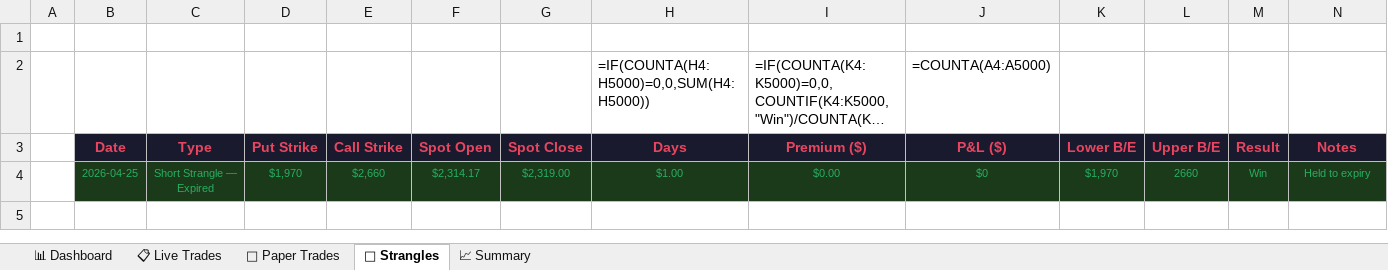
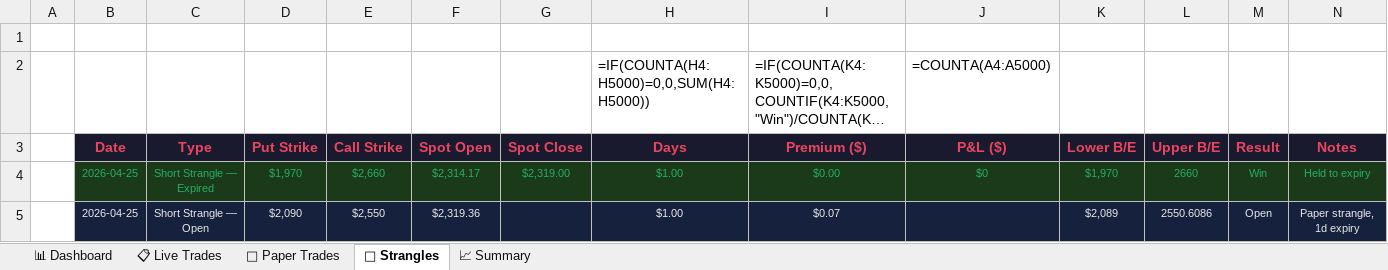
Before and after one commit to peterfhernandez/optionsStrat, an Excel workbook: crypto_options_trade_tracker.xlsx, sheet 🔀 Strangles, drawn as a sheet; long unchanged cells end in …; values as stored, in another font and other column widths than the file's, no borders; formulas without a stored value are shown as written; the diff names each change by its address in the sheet, - before the commit and + after, or states it on an @@ line.

```diff
--- a/crypto_options_trade_tracker.xlsx (sheet 🔀 Strangles)
+++ b/crypto_options_trade_tracker.xlsx (sheet 🔀 Strangles)
+row 5:  | 2026-04-25 | Short Strangle — Open | $2,090 | $2,550 | $2,319.36 |  | $1.00 | $0.07 |  | $2,089 | 2550.6086 | Open | Paper strangle, 1d expiry
```
Also changed, not shown: 2 other files.
